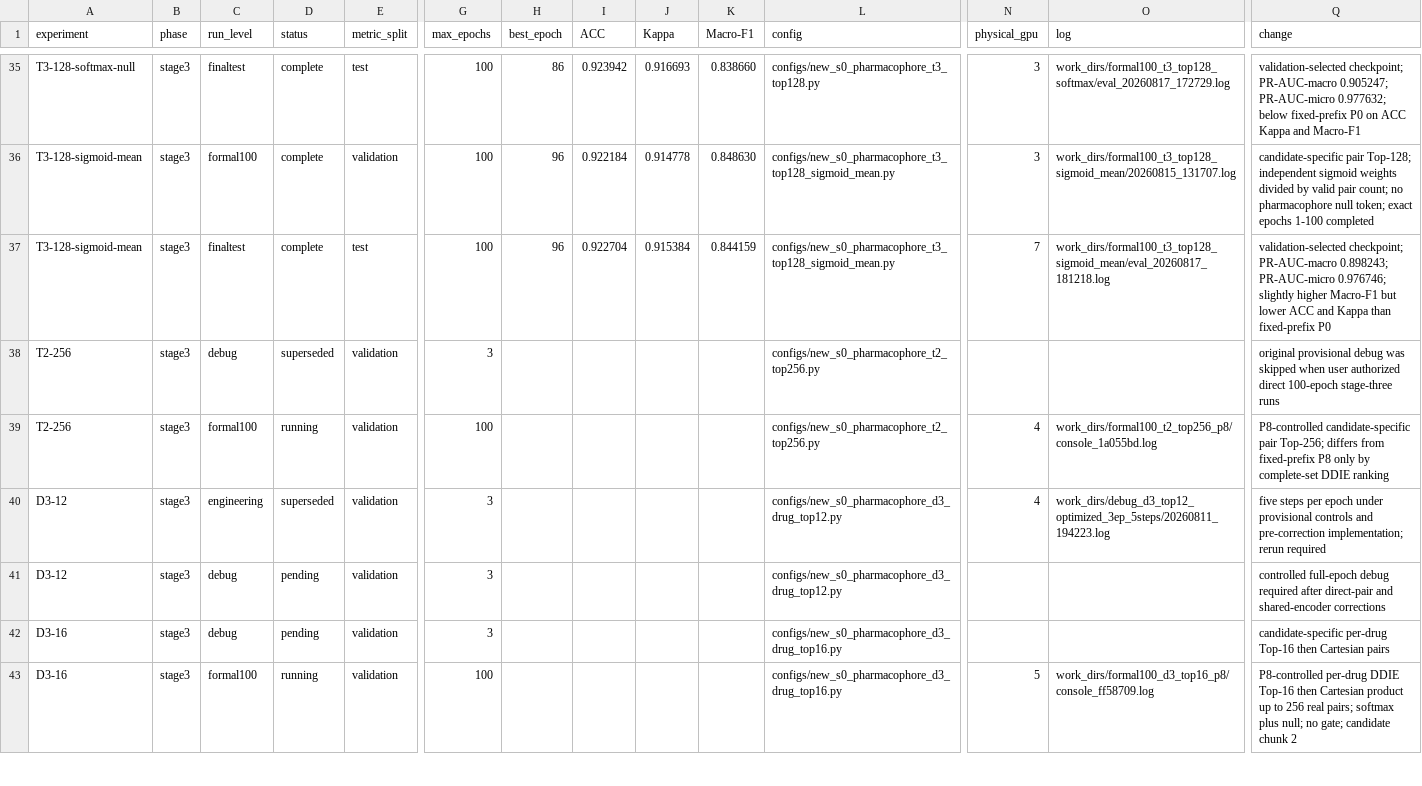
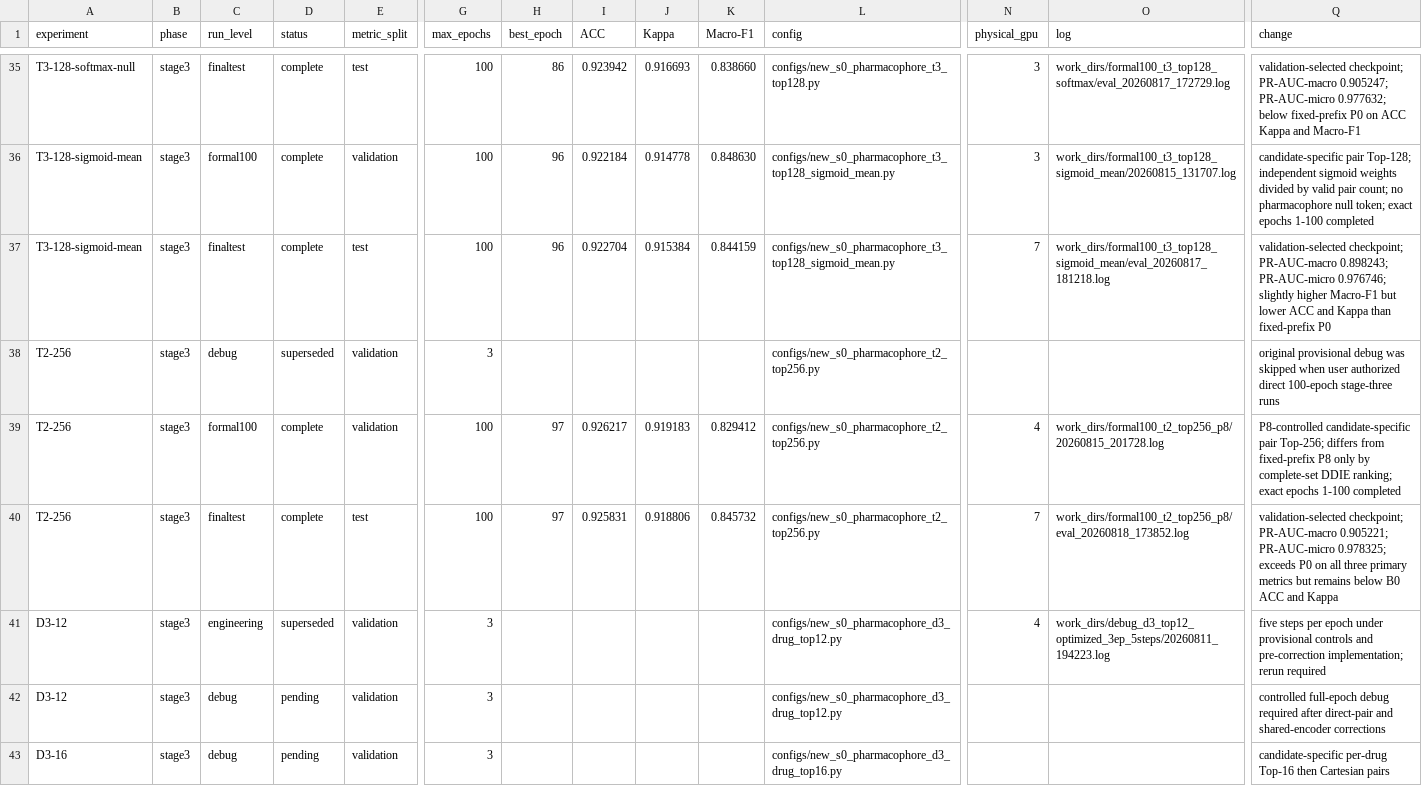
Before and after one commit to minonicc/ZeroDDI, a CSV file: results/pharmacophore_results.csv, drawn as a sheet; only a part is shown, gaps mark what is left out; the shorter side is filled out with more unchanged rows; rows hold the shown columns only; the diff names each change by its address in the sheet, - before the commit and + after, or states it on an @@ line.

```diff
--- a/results/pharmacophore_results.csv
+++ b/results/pharmacophore_results.csv
-D39 (status): running
+D39 (status): complete
-H39 (best_epoch): (empty)
+H39 (best_epoch): 97
-I39 (ACC): (empty)
+I39 (ACC): 0.926217
-J39 (Kappa): (empty)
+J39 (Kappa): 0.919183
-K39 (Macro-F1): (empty)
+K39 (Macro-F1): 0.829412
-O39 (log): work_dirs/formal100_t2_top256_p8/console_1a055bd.log
+O39 (log): work_dirs/formal100_t2_top256_p8/20260815_201728.log
-Q39 (change): …complete-set DDIE ranking
+Q39 (change): …complete-set DDIE ranking; exact epochs 1-100 completed
+row 40: T2-256 | stage3 | finaltest | complete | test | 100 | 97 | 0.925831 | 0.918806 | 0.845732 | configs/new_s0_pharmacophore_t2_top256.py | 7 | work_dirs/formal100_t2_top256_p8/eval_20260818_173852.log | validation-selected checkpoint; PR-AUC-macro 0.905221; PR-AUC-micro 0.978325; exceeds P0 on all three primary metrics but remains below B0 ACC and Kappa
```
Also changed, not shown: 1 other file.
